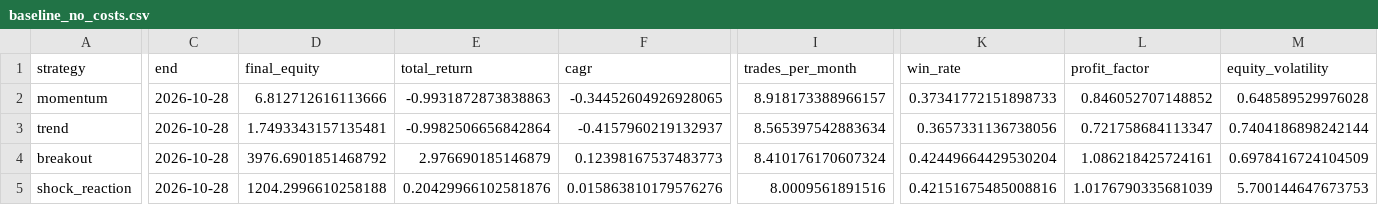
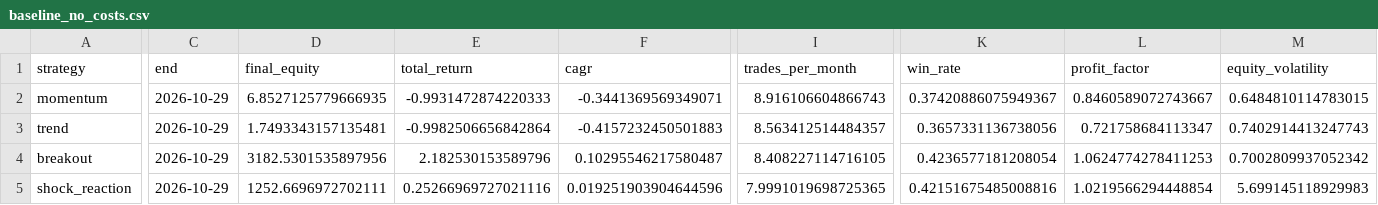
Before and after one commit to newbiezzzzz/leverage-system, a CSV file: research/results/baseline_no_costs.csv, drawn as a sheet; only a part is shown, gaps mark what is left out; the diff covers the shown part only; the diff names each change by its address in the sheet, - before the commit and + after, or states it on an @@ line.

```diff
--- a/research/results/baseline_no_costs.csv
+++ b/research/results/baseline_no_costs.csv
-C2:C5 (end): 2026-10-28
+C2:C5 (end): 2026-10-29
-D2 (final_equity): 6.812712616113666
+D2 (final_equity): 6.8527125779666935
-E2 (total_return): -0.9931872873838863
+E2 (total_return): -0.9931472874220333
-F2 (cagr): -0.34452604926928065
+F2 (cagr): -0.3441369569349071
-I2 (trades_per_month): 8.918173388966157
+I2 (trades_per_month): 8.916106604866743
-K2 (win_rate): 0.37341772151898733
+K2 (win_rate): 0.37420886075949367
-L2 (profit_factor): 0.846052707148852
+L2 (profit_factor): 0.8460589072743667
-M2 (equity_volatility): 0.648589529976028
+M2 (equity_volatility): 0.6484810114783015
-F3 (cagr): -0.4157960219132937
+F3 (cagr): -0.4157232450501883
-I3 (trades_per_month): 8.565397542883634
+I3 (trades_per_month): 8.563412514484357
-M3 (equity_volatility): 0.7404186898242144
+M3 (equity_volatility): 0.7402914413247743
-D4 (final_equity): 3976.6901851468792
+D4 (final_equity): 3182.5301535897956
-E4 (total_return): 2.976690185146879
+E4 (total_return): 2.182530153589796
-F4 (cagr): 0.12398167537483773
+F4 (cagr): 0.10295546217580487
-I4 (trades_per_month): 8.410176170607324
+I4 (trades_per_month): 8.408227114716105
-K4 (win_rate): 0.42449664429530204
+K4 (win_rate): 0.4236577181208054
-L4 (profit_factor): 1.086218425724161
+L4 (profit_factor): 1.0624774278411253
-M4 (equity_volatility): 0.6978416724104509
+M4 (equity_volatility): 0.7002809937052342
-D5 (final_equity): 1204.2996610258188
+D5 (final_equity): 1252.6696972702111
-E5 (total_return): 0.20429966102581876
+E5 (total_return): 0.25266969727021116
-F5 (cagr): 0.015863810179576276
+F5 (cagr): 0.019251903904644596
-I5 (trades_per_month): 8.0009561891516
+I5 (trades_per_month): 7.9991019698725365
-L5 (profit_factor): 1.0176790335681039
+L5 (profit_factor): 1.0219566294448854
-M5 (equity_volatility): 5.700144647673753
+M5 (equity_volatility): 5.699145118929983
```
Also changed, not shown: 68 edited cells elsewhere in this file, research/results/pattern_discovery.csv, 29 other files.
